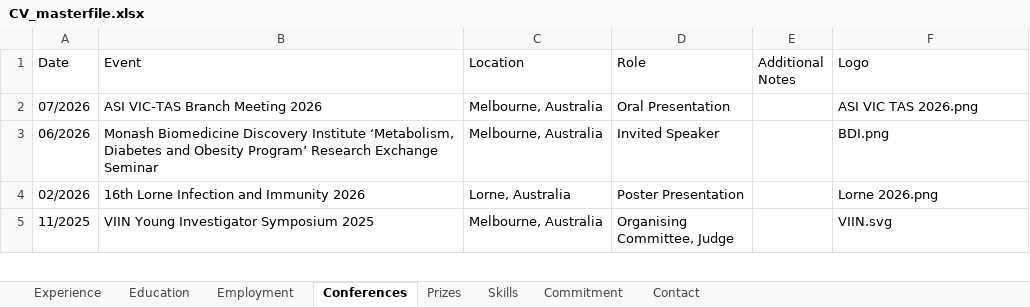
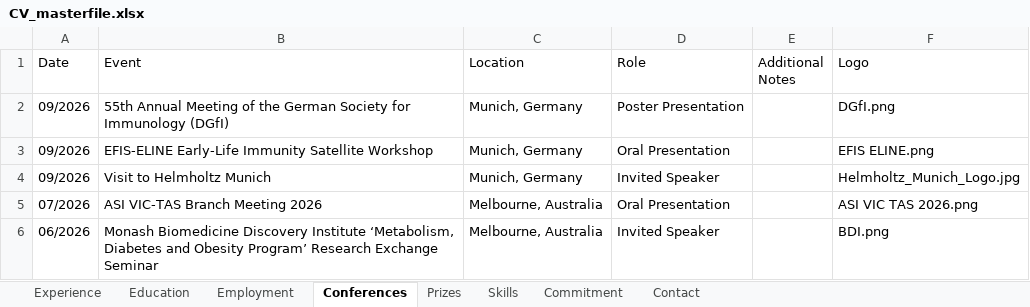
Before and after one commit to hstoelting/CV-Helen_Stoelting, an Excel workbook: data/CV_masterfile.xlsx, sheet Conferences, drawn as a sheet; only a part is shown; the shorter side is filled out with more unchanged rows; values as stored, in another font and other column widths than the file's, no borders; the diff names each change by its address in the sheet, - before the commit and + after, or states it on an @@ line.

```diff
--- a/data/CV_masterfile.xlsx (sheet Conferences)
+++ b/data/CV_masterfile.xlsx (sheet Conferences)
+row 2: 09/2026 | 55th Annual Meeting of the German Society for Immunology (DGfI) | Munich, Germany | Poster Presentation |  | DGfI.png
+row 3: 09/2026 | EFIS-ELINE Early-Life Immunity Satellite Workshop | Munich, Germany | Oral Presentation |  | EFIS ELINE.png
+row 4: 09/2026 | Visit to Helmholtz Munich | Munich, Germany | Invited Speaker |  | Helmholtz_Munich_Logo.jpg
```
Also changed, not shown: 4 other files.
